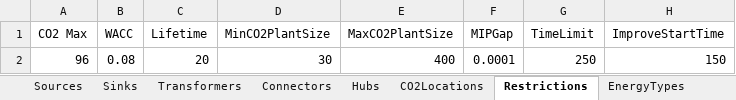
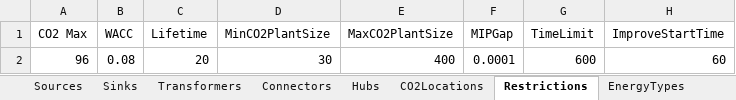
Before and after one commit to jtrobinson57/fscmodel-single-step, an Excel workbook: input_BAT2030.xlsx, sheet Restrictions, drawn as a sheet; values as stored, in another font and other column widths than the file's, no borders; the diff names each change by its address in the sheet, - before the commit and + after, or states it on an @@ line.

```diff
--- a/input_BAT2030.xlsx (sheet Restrictions)
+++ b/input_BAT2030.xlsx (sheet Restrictions)
-G2 (TimeLimit): 250
+G2 (TimeLimit): 600
-H2 (ImproveStartTime): 150
+H2 (ImproveStartTime): 60
```
Also changed, not shown: input_BSZ2030.xlsx, output.xlsx, 3 other files.
